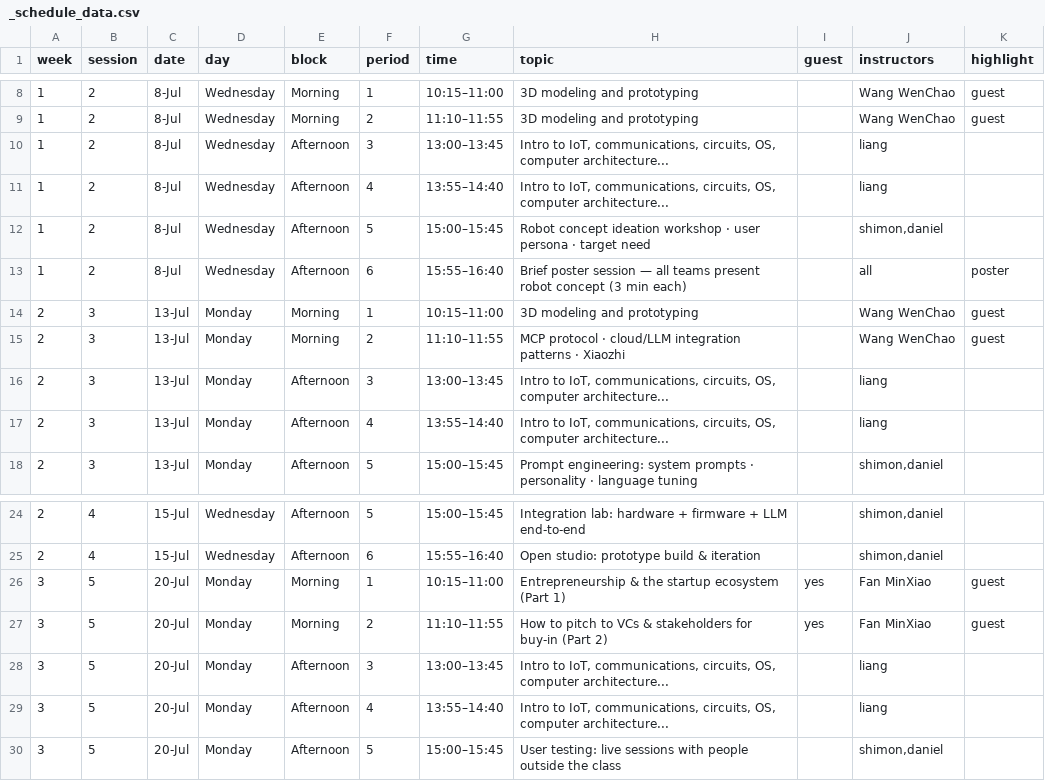
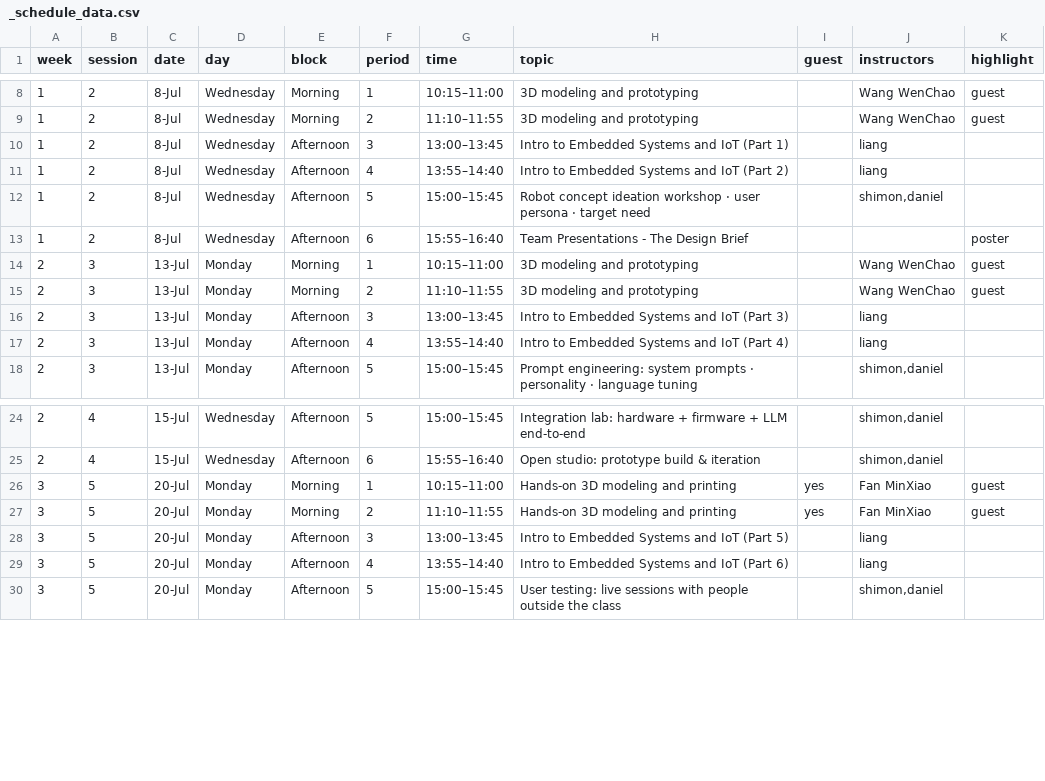
Before and after one commit to shimonshmueli/Courses---MakerX, a CSV file: quarto-site/_schedule_data.csv, drawn as a sheet; only a part is shown, gaps mark what is left out.

```diff
--- a/quarto-site/_schedule_data.csv
+++ b/quarto-site/_schedule_data.csv
@@ -9,10 +9,10 @@ week,session,date,day,block,period,time,topic,guest,instructors,highlight
 1,2,8-Jul,Wednesday,Morning,2,11:10–11:55,3D modeling and prototyping,,Wang WenChao,guest
-1,2,8-Jul,Wednesday,Afternoon,3,13:00–13:45,"Intro to IoT, communications, circuits, OS, computer architecture...",,liang,
-1,2,8-Jul,Wednesday,Afternoon,4,13:55–14:40,"Intro to IoT, communications, circuits, OS, computer architecture...",,liang,
+1,2,8-Jul,Wednesday,Afternoon,3,13:00–13:45,Intro to Embedded Systems and IoT (Part 1),,liang,
+1,2,8-Jul,Wednesday,Afternoon,4,13:55–14:40,Intro to Embedded Systems and IoT (Part 2),,liang,
 1,2,8-Jul,Wednesday,Afternoon,5,15:00–15:45,Robot concept ideation workshop · user persona · target need,,"shimon,daniel",
-1,2,8-Jul,Wednesday,Afternoon,6,15:55–16:40,Brief poster session — all teams present robot concept (3 min each),,all,poster
+1,2,8-Jul,Wednesday,Afternoon,6,15:55–16:40,Team Presentations - The Design Brief,,,poster
 2,3,13-Jul,Monday,Morning,1,10:15–11:00,3D modeling and prototyping,,Wang WenChao,guest
-2,3,13-Jul,Monday,Morning,2,11:10–11:55,MCP protocol · cloud/LLM integration patterns · Xiaozhi,,Wang WenChao,guest
-2,3,13-Jul,Monday,Afternoon,3,13:00–13:45,"Intro to IoT, communications, circuits, OS, computer architecture...",,liang,
-2,3,13-Jul,Monday,Afternoon,4,13:55–14:40,"Intro to IoT, communications, circuits, OS, computer architecture...",,liang,
+2,3,13-Jul,Monday,Morning,2,11:10–11:55,3D modeling and prototyping,,Wang WenChao,guest
+2,3,13-Jul,Monday,Afternoon,3,13:00–13:45,Intro to Embedded Systems and IoT (Part 3),,liang,
+2,3,13-Jul,Monday,Afternoon,4,13:55–14:40,Intro to Embedded Systems and IoT (Part 4),,liang,
 2,3,13-Jul,Monday,Afternoon,5,15:00–15:45,Prompt engineering: system prompts · personality · language tuning,,"shimon,daniel",
@@ -25,6 +25,6 @@ week,session,date,day,block,period,time,topic,guest,instructors,highlight
 2,4,15-Jul,Wednesday,Afternoon,6,15:55–16:40,Open studio: prototype build & iteration,,"shimon,daniel",
-3,5,20-Jul,Monday,Morning,1,10:15–11:00,Entrepreneurship & the startup ecosystem (Part 1),yes,Fan MinXiao,guest
-3,5,20-Jul,Monday,Morning,2,11:10–11:55,How to pitch to VCs & stakeholders for buy-in (Part 2),yes,Fan MinXiao,guest
-3,5,20-Jul,Monday,Afternoon,3,13:00–13:45,"Intro to IoT, communications, circuits, OS, computer architecture...",,liang,
-3,5,20-Jul,Monday,Afternoon,4,13:55–14:40,"Intro to IoT, communications, circuits, OS, computer architecture...",,liang,
+3,5,20-Jul,Monday,Morning,1,10:15–11:00,Hands-on 3D modeling and printing,yes,Fan MinXiao,guest
+3,5,20-Jul,Monday,Morning,2,11:10–11:55,Hands-on 3D modeling and printing,yes,Fan MinXiao,guest
+3,5,20-Jul,Monday,Afternoon,3,13:00–13:45,Intro to Embedded Systems and IoT (Part 5),,liang,
+3,5,20-Jul,Monday,Afternoon,4,13:55–14:40,Intro to Embedded Systems and IoT (Part 6),,liang,
 3,5,20-Jul,Monday,Afternoon,5,15:00–15:45,User testing: live sessions with people outside the class,,"shimon,daniel",
```
Also changed, not shown: 3 other files.
